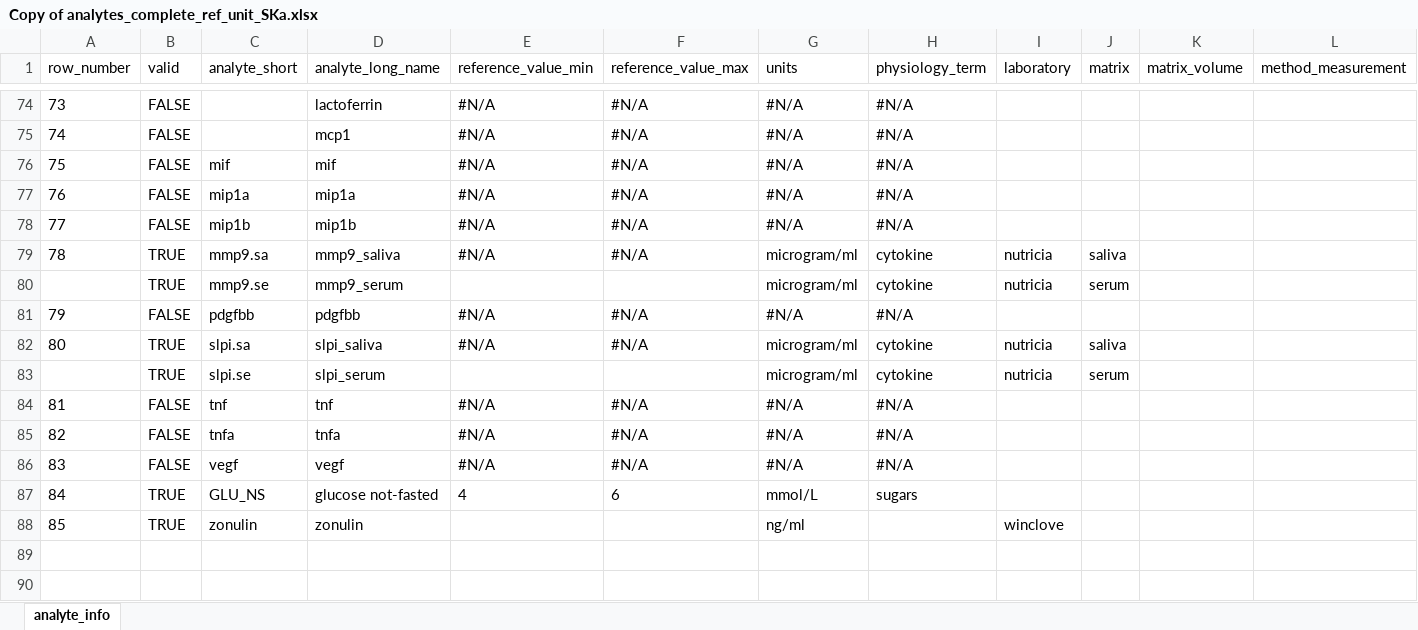
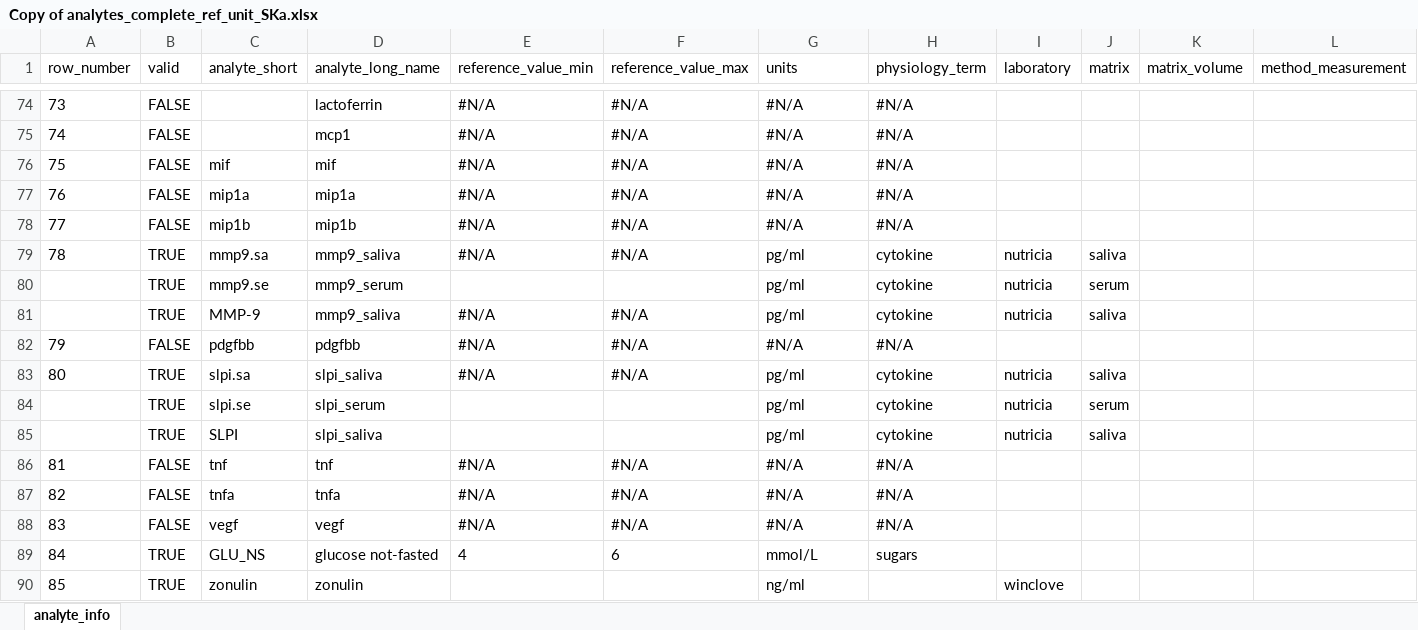
Before and after one commit to uashogeschoolutrecht/salivar, an Excel workbook: data-raw/Copy of analytes_complete_ref_unit_SKa.xlsx, sheet analyte_info, drawn as a sheet; only a part is shown, gaps mark what is left out; values as stored, in another font and other column widths than the file's, no borders; addresses are those after the commit; rows hold the shown columns only; the diff names each change by its address in the sheet, - before the commit and + after, or states it on an @@ line.

```diff
--- a/data-raw/Copy of analytes_complete_ref_unit_SKa.xlsx (sheet analyte_info)
+++ b/data-raw/Copy of analytes_complete_ref_unit_SKa.xlsx (sheet analyte_info)
-G79:G80 (units): microgram/ml
+G79:G80 (units): pg/ml
+row 81:  | TRUE | MMP-9 | mmp9_saliva | #N/A | #N/A | pg/ml | cytokine | nutricia | saliva
-G83:G84 (units): microgram/ml
+G83:G84 (units): pg/ml
+row 85:  | TRUE | SLPI | slpi_saliva |  |  | pg/ml | cytokine | nutricia | saliva
```
Also changed, not shown: 4 other files.
